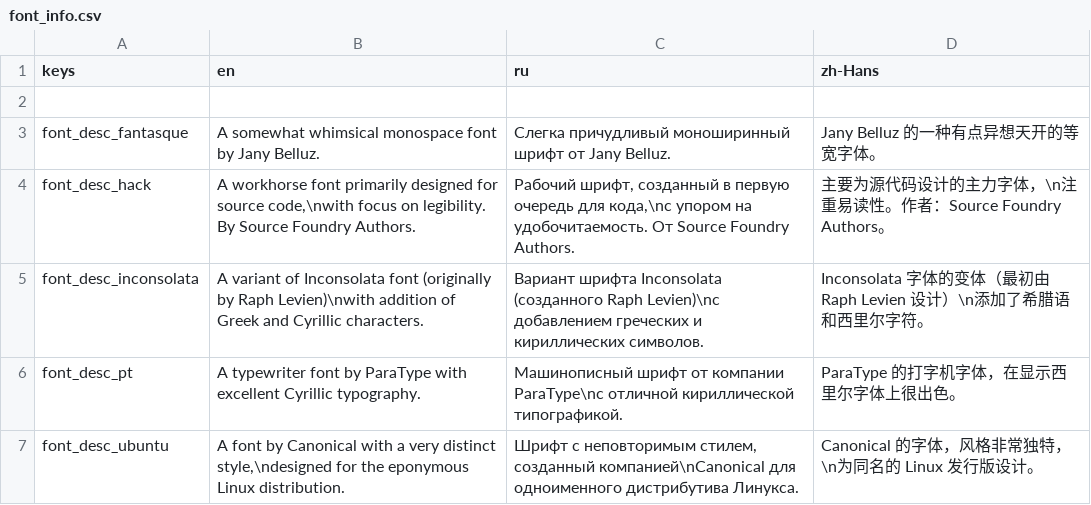
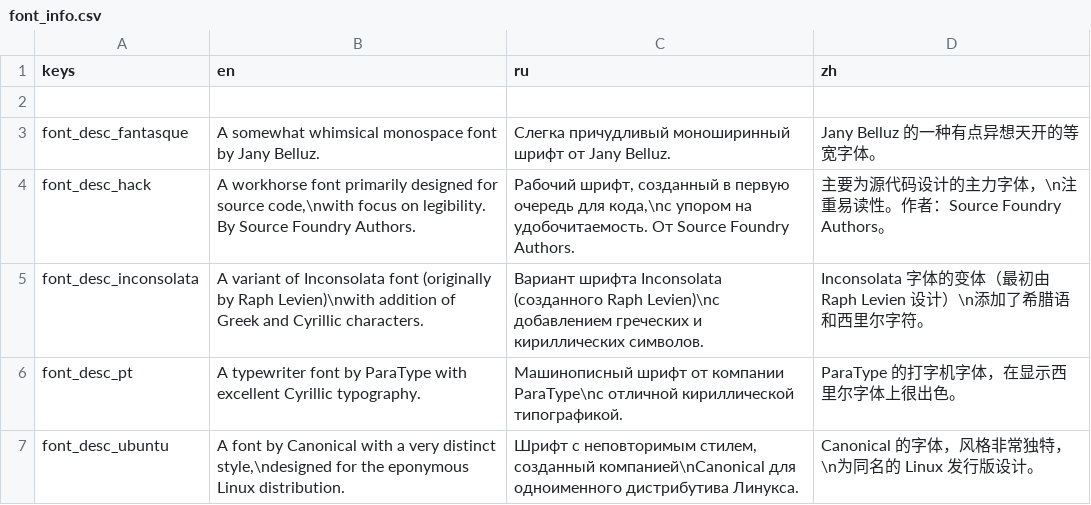
Before and after one commit to CrimsonCrossBunker/Catapult, a CSV file: text/font_info.csv, drawn as a sheet.

Commit message:
Integrate new translation

```diff
--- a/text/font_info.csv
+++ b/text/font_info.csv
@@ -1,2 +1,2 @@
-keys,en,ru,zh-Hans
+keys,en,ru,zh
 ,,,
```
Also changed, not shown: text/text.csv, text/tips.csv, 8 other files.
